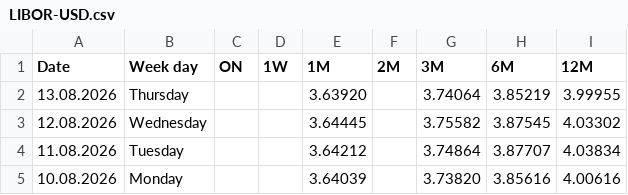
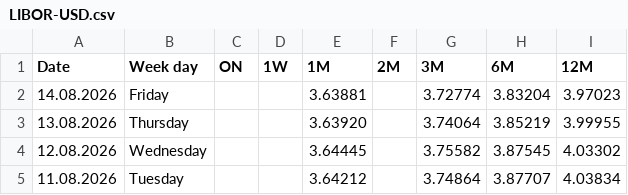
Before and after one commit to fbacchin/app, a CSV file: Euribor/LIBOR-USD.csv, drawn as a sheet; only a part is shown; the shorter side is filled out with more unchanged rows; the diff names each change by its address in the sheet, - before the commit and + after, or states it on an @@ line.

Commit message:
Aggiorna LIBOR-USD.csv al 14.08.2026

```diff
--- a/Euribor/LIBOR-USD.csv
+++ b/Euribor/LIBOR-USD.csv
+row 2: 14.08.2026 | Friday |  |  | 3.63881 |  | 3.72774 | 3.83204 | 3.97023
```
